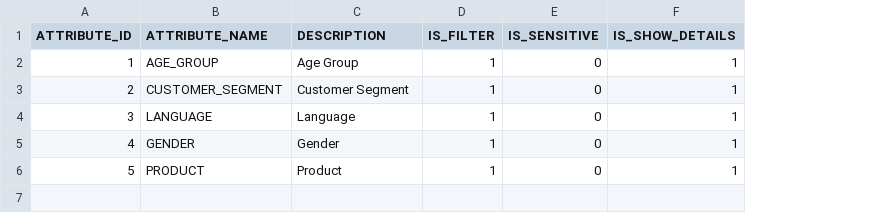
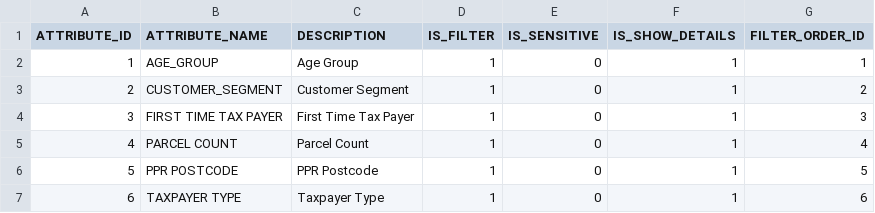
Before and after one commit to alexhonki/osr_edw_platform, a CSV file: Database/src/04_Integration/TaxInsights/LandTax/data/AttributeTypes.csv, drawn as a sheet; the diff names each change by its address in the sheet, - before the commit and + after, or states it on an @@ line.

Commit message:
If applied, attribute types table CSV will be modified

```diff
--- a/Database/src/04_Integration/TaxInsights/LandTax/data/AttributeTypes.csv
+++ b/Database/src/04_Integration/TaxInsights/LandTax/data/AttributeTypes.csv
+column G (FILTER_ORDER_ID), rows 2-6: 1 | 2 | 3 | 4 | 5
-B4 (ATTRIBUTE_NAME): LANGUAGE
+B4 (ATTRIBUTE_NAME): FIRST TIME TAX PAYER
-C4 (DESCRIPTION): Language
+C4 (DESCRIPTION): First Time Tax Payer
-B5 (ATTRIBUTE_NAME): GENDER
+B5 (ATTRIBUTE_NAME): PARCEL COUNT
-C5 (DESCRIPTION): Gender
+C5 (DESCRIPTION): Parcel Count
-B6 (ATTRIBUTE_NAME): PRODUCT
+B6 (ATTRIBUTE_NAME): PPR POSTCODE
-C6 (DESCRIPTION): Product
+C6 (DESCRIPTION): PPR Postcode
+row 7: 6 | TAXPAYER TYPE | Taxpayer Type | 1 | 0 | 1 | 6
```
